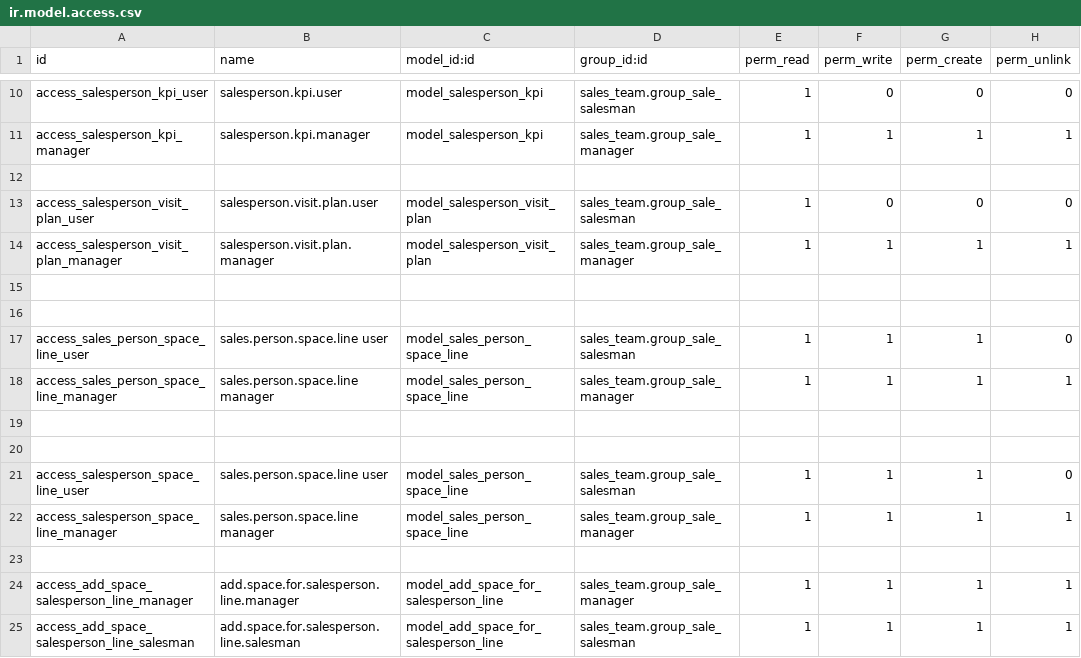
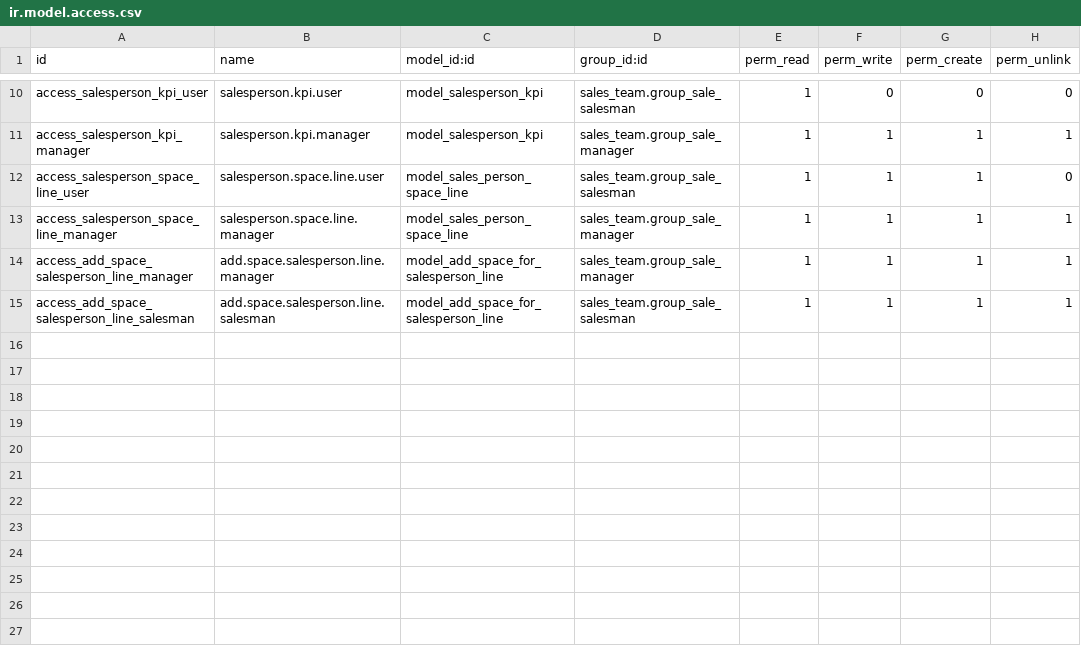
Before and after one commit to afzalkhan101/next-time-use, a CSV file: salesperson_live_tracking/security/ir.model.access.csv, drawn as a sheet; only a part is shown, gaps mark what is left out.

```diff
--- a/salesperson_live_tracking/security/ir.model.access.csv
+++ b/salesperson_live_tracking/security/ir.model.access.csv
@@ -11,15 +11,5 @@ access_salesperson_kpi_user,salesperson.kpi.user,model_salesperson_kpi,sales_tea
 access_salesperson_kpi_manager,salesperson.kpi.manager,model_salesperson_kpi,sales_team.group_sale_manager,1,1,1,1
-
-access_salesperson_visit_plan_user,salesperson.visit.plan.user,model_salesperson_visit_plan,sales_team.group_sale_salesman,1,0,0,0
-access_salesperson_visit_plan_manager,salesperson.visit.plan.manager,model_salesperson_visit_plan,sales_team.group_sale_manager,1,1,1,1
-
-
-access_sales_person_space_line_user,sales.person.space.line user,model_sales_person_space_line,sales_team.group_sale_salesman,1,1,1,0
-access_sales_person_space_line_manager,sales.person.space.line manager,model_sales_person_space_line,sales_team.group_sale_manager,1,1,1,1
-
-
-access_salesperson_space_line_user,sales.person.space.line user,model_sales_person_space_line,sales_team.group_sale_salesman,1,1,1,0
-access_salesperson_space_line_manager,sales.person.space.line manager,model_sales_person_space_line,sales_team.group_sale_manager,1,1,1,1
-
-access_add_space_salesperson_line_manager,add.space.for.salesperson.line.manager,model_add_space_for_salesperson_line,sales_team.group_sale_manager,1,1,1,1
-access_add_space_salesperson_line_salesman,add.space.for.salesperson.line.salesman,model_add_space_for_salesperson_line,sales_team.group_sale_salesman,1,1,1,1
+access_salesperson_space_line_user,salesperson.space.line.user,model_sales_person_space_line,sales_team.group_sale_salesman,1,1,1,0
+access_salesperson_space_line_manager,salesperson.space.line.manager,model_sales_person_space_line,sales_team.group_sale_manager,1,1,1,1
+access_add_space_salesperson_line_manager,add.space.salesperson.line.manager,model_add_space_for_salesperson_line,sales_team.group_sale_manager,1,1,1,1
+access_add_space_salesperson_line_salesman,add.space.salesperson.line.salesman,model_add_space_for_salesperson_line,sales_team.group_sale_salesman,1,1,1,1
```
Also changed, not shown: 1 other file.
